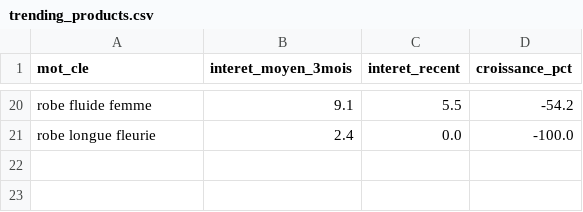
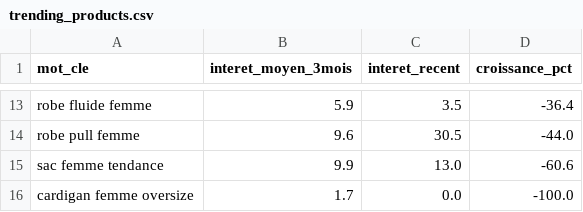
Before and after one commit to solinza380-sys/solinza-automation, a CSV file: trending_products.csv, drawn as a sheet; only a part is shown, gaps mark what is left out; addresses are those after the commit; the diff covers the shown part only; the diff names each change by its address in the sheet, - before the commit and + after, or states it on an @@ line.

```diff
--- a/trending_products.csv
+++ b/trending_products.csv
-B13 (interet_moyen_3mois): 9.1
+B13 (interet_moyen_3mois): 5.9
-C13 (interet_recent): 5.5
+C13 (interet_recent): 3.5
-D13 (croissance_pct): -54.2
+D13 (croissance_pct): -36.4
+row 14: robe pull femme | 9.6 | 30.5 | -44.0
+row 15: sac femme tendance | 9.9 | 13.0 | -60.6
-A16 (mot_cle): robe longue fleurie
+A16 (mot_cle): cardigan femme oversize
-B16 (interet_moyen_3mois): 2.4
+B16 (interet_moyen_3mois): 1.7
```
Also changed, not shown: 5 added rows, 12 removed rows and 17 edited cells elsewhere in this file.
